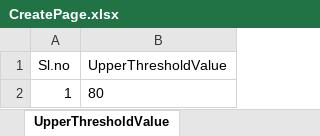
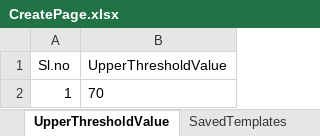
Before and after one commit to Santhosh27-vigyan/SSP, an Excel workbook: src/main/java/utilities/CreatePage.xlsx, sheet UpperThresholdValue, drawn as a sheet; values as stored, in another font and other column widths than the file's, no borders; the diff names each change by its address in the sheet, - before the commit and + after, or states it on an @@ line.

```diff
--- a/src/main/java/utilities/CreatePage.xlsx (sheet UpperThresholdValue)
+++ b/src/main/java/utilities/CreatePage.xlsx (sheet UpperThresholdValue)
+sheet tab: SavedTemplates
-B2 (UpperThresholdValue): 80
+B2 (UpperThresholdValue): 70
```
Also changed, not shown: sheet RAMValueForVScaling, sheet RAMValueForHScaling, sheet LowerThresholdValue, other sheet tabs, 15 other files.
